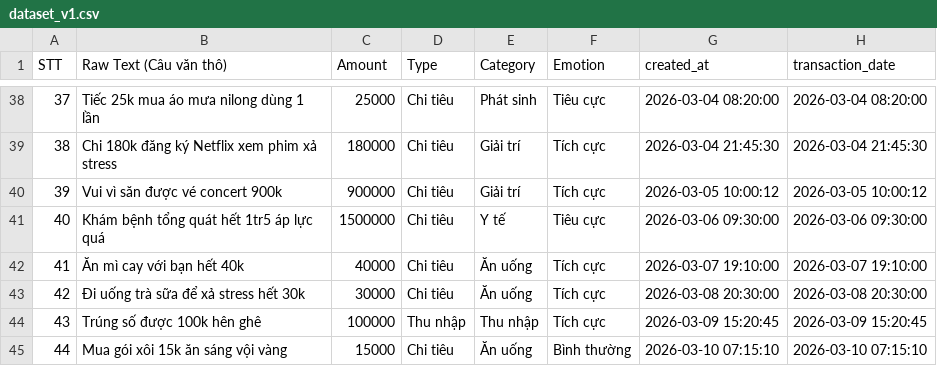
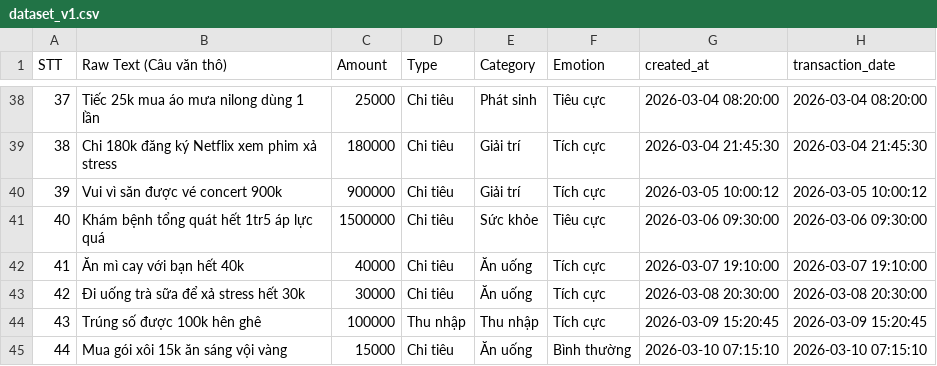
Before and after one commit to dieuanhs/TTCS, a CSV file: SourceCode/ai/data/dataset_v1.csv (was SourceCode/data/dataset_v1.csv), drawn as a sheet; only a part is shown, gaps mark what is left out; the diff covers the shown part only.

Commit message:
Update SourceCode folder with ai subfolder and changes

```diff
--- a/SourceCode/data/dataset_v1.csv
+++ b/SourceCode/ai/data/dataset_v1.csv
@@ -40,3 +40,3 @@ STT,Raw Text (Câu văn thô),Amount,Type,Category,Emotion,created_at,transactio
 39,Vui vì săn được vé concert 900k,900000,Chi tiêu,Giải trí,Tích cực,2026-03-05 10:00:12,2026-03-05 10:00:12
-40,Khám bệnh tổng quát hết 1tr5 áp lực quá,1500000,Chi tiêu,Y tế,Tiêu cực,2026-03-06 09:30:00,2026-03-06 09:30:00
+40,Khám bệnh tổng quát hết 1tr5 áp lực quá,1500000,Chi tiêu,Sức khỏe,Tiêu cực,2026-03-06 09:30:00,2026-03-06 09:30:00
 41,Ăn mì cay với bạn hết 40k,40000,Chi tiêu,Ăn uống,Tích cực,2026-03-07 19:10:00,2026-03-07 19:10:00
```
Also changed, not shown: 20 added rows and 1 edited cell elsewhere in this file, 14 other files.
